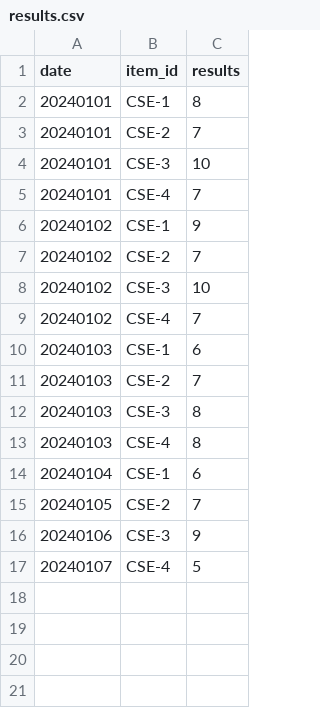
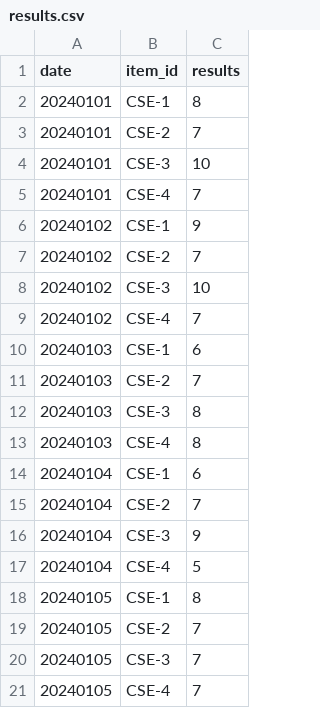
Before and after one commit to Kwanloky/IS-cybergeek, a CSV file: results.csv, drawn as a sheet; removed rows and columns are numbered as before the commit, all else as after; the diff names each change by its address in the sheet, - before the commit and + after, or states it on an @@ line.

```diff
--- a/results.csv
+++ b/results.csv
+row 15: 20240104 | CSE-2 | 7
+row 16: 20240104 | CSE-3 | 9
+row 17: 20240104 | CSE-4 | 5
+row 18: 20240105 | CSE-1 | 8
-row 16: 20240106 | CSE-3 | 9
-row 17: 20240107 | CSE-4 | 5
+row 20: 20240105 | CSE-3 | 7
+row 21: 20240105 | CSE-4 | 7
```
Also changed, not shown: 2 other files.
